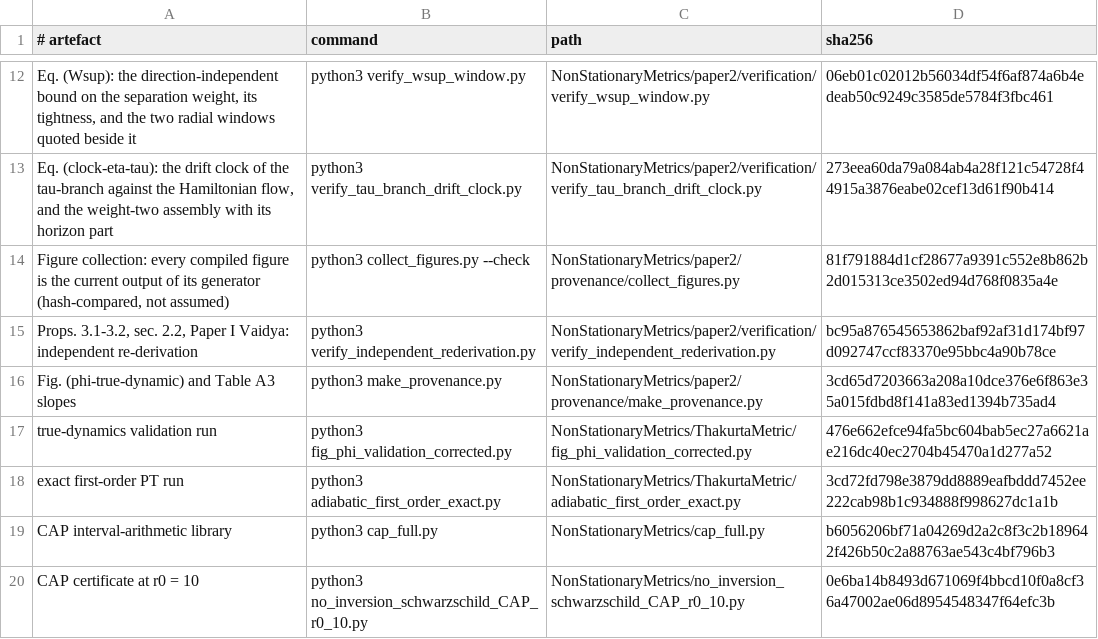
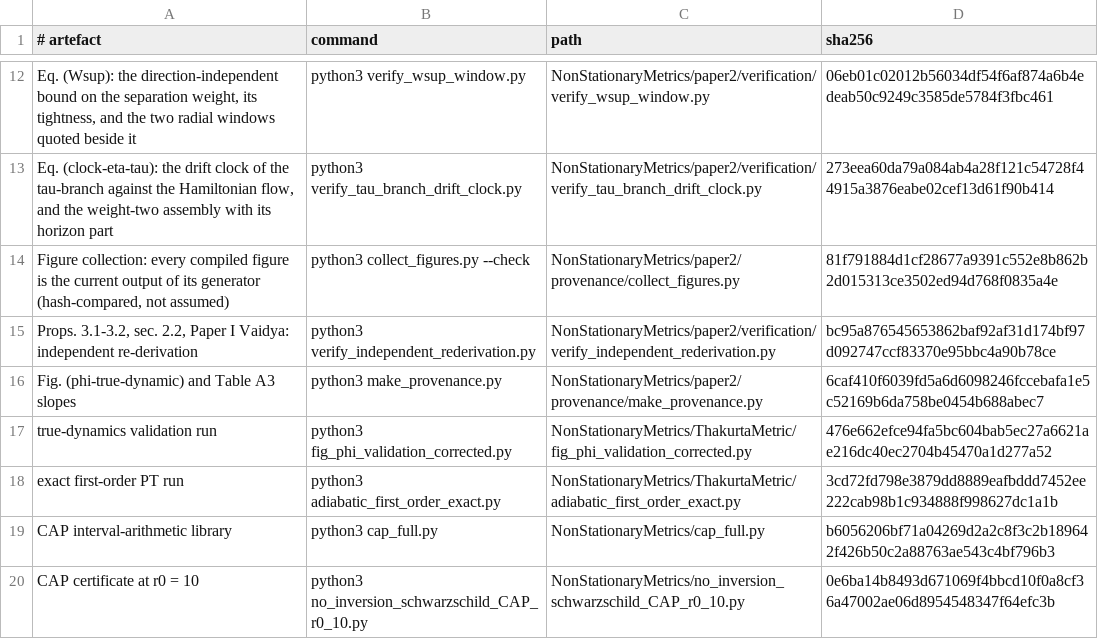
Before and after one commit to ImanetorX98/NonStationaryBrachistochrone, a TSV file: NonStationaryMetrics/paper2/provenance/MANIFEST.tsv, drawn as a sheet; only a part is shown, gaps mark what is left out.

```diff
--- a/NonStationaryMetrics/paper2/provenance/MANIFEST.tsv
+++ b/NonStationaryMetrics/paper2/provenance/MANIFEST.tsv
@@ -15,3 +15,3 @@ Figure collection: every compiled figure is the current output of its generator
 Props. 3.1-3.2, sec. 2.2, Paper I Vaidya: independent re-derivation	python3 verify_independent_rederivation.py	NonStationaryMetrics/paper2/verification/verify_independent_rederivation.py	bc95a876545653862baf92af31d174bf97d092747ccf83370e95bbc4a90b78ce
-Fig. (phi-true-dynamic) and Table A3 slopes	python3 make_provenance.py	NonStationaryMetrics/paper2/provenance/make_provenance.py	3cd65d7203663a208a10dce376e6f863e35a015fdbd8f141a83ed1394b735ad4
+Fig. (phi-true-dynamic) and Table A3 slopes	python3 make_provenance.py	NonStationaryMetrics/paper2/provenance/make_provenance.py	6caf410f6039fd5a6d6098246fccebafa1e5c52169b6da758be0454b688abec7
 true-dynamics validation run	python3 fig_phi_validation_corrected.py	NonStationaryMetrics/ThakurtaMetric/fig_phi_validation_corrected.py	476e662efce94fa5bc604bab5ec27a6621ae216dc40ec2704b45470a1d277a52
```
Also changed, not shown: 5 other files.
